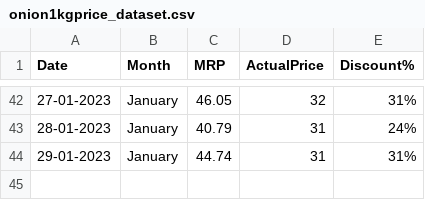
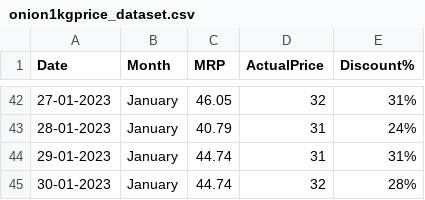
Before and after one commit to andrew-geeks/online-grocery-prices-in-Bangalore, a CSV file: datasets/onion1kgprice_dataset.csv, drawn as a sheet; only a part is shown, gaps mark what is left out; the diff names each change by its address in the sheet, - before the commit and + after, or states it on an @@ line.

```diff
--- a/datasets/onion1kgprice_dataset.csv
+++ b/datasets/onion1kgprice_dataset.csv
+row 45: 30-01-2023 | January | 44.74 | 32 | 28%
```
Also changed, not shown: datasets/potato1kgprice_dataset.csv.
